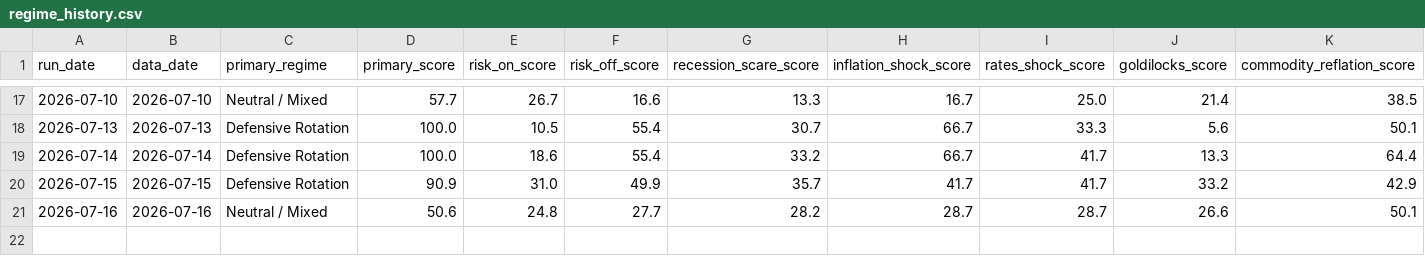
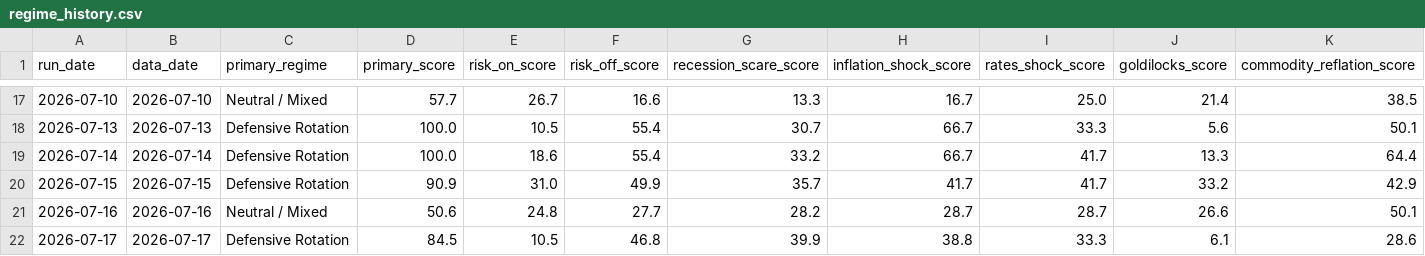
Before and after one commit to flav7557/macro-regime-dashboard, a CSV file: data/regime_history.csv, drawn as a sheet; only a part is shown, gaps mark what is left out; rows hold the shown columns only; the diff names each change by its address in the sheet, - before the commit and + after, or states it on an @@ line.

```diff
--- a/data/regime_history.csv
+++ b/data/regime_history.csv
+row 22: 2026-07-17 | 2026-07-17 | Defensive Rotation | 84.5 | 10.5 | 46.8 | 39.9 | 38.8 | 33.3 | 6.1 | 28.6
```
